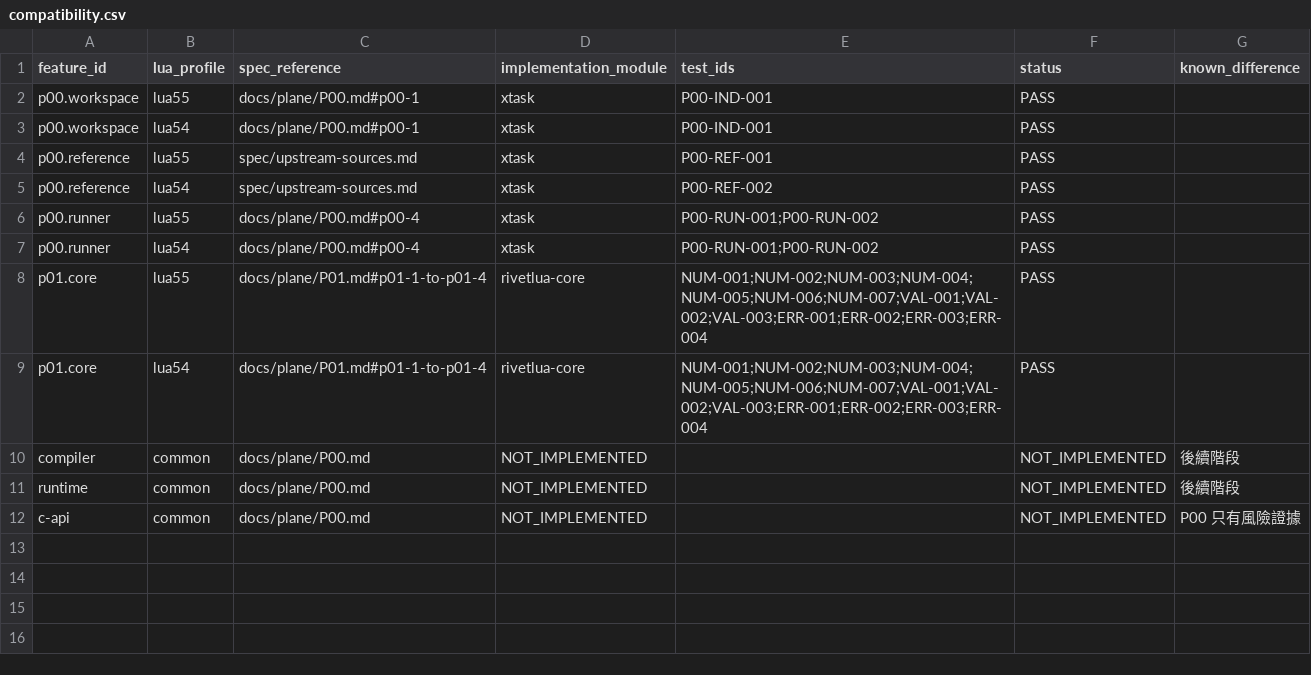
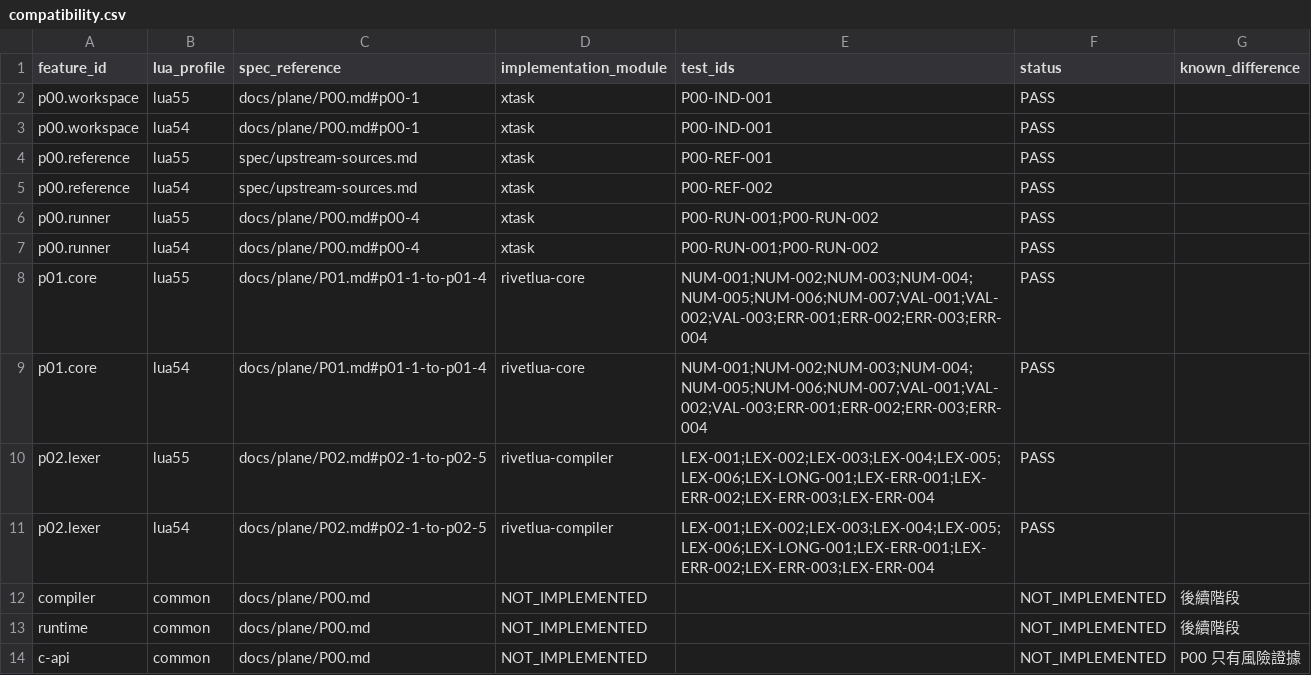
Before and after one commit to SDpower/RivetLua, a CSV file: spec/compatibility.csv, drawn as a sheet.

```diff
--- a/spec/compatibility.csv
+++ b/spec/compatibility.csv
@@ -9,2 +9,4 @@ p01.core,lua55,docs/plane/P01.md#p01-1-to-p01-4,rivetlua-core,NUM-001;NUM-002;NU
 p01.core,lua54,docs/plane/P01.md#p01-1-to-p01-4,rivetlua-core,NUM-001;NUM-002;NUM-003;NUM-004;NUM-005;NUM-006;NUM-007;VAL-001;VAL-002;VAL-003;ERR-001;ERR-002;ERR-003;ERR-004,PASS,
+p02.lexer,lua55,docs/plane/P02.md#p02-1-to-p02-5,rivetlua-compiler,LEX-001;LEX-002;LEX-003;LEX-004;LEX-005;LEX-006;LEX-LONG-001;LEX-ERR-001;LEX-ERR-002;LEX-ERR-003;LEX-ERR-004,PASS,
+p02.lexer,lua54,docs/plane/P02.md#p02-1-to-p02-5,rivetlua-compiler,LEX-001;LEX-002;LEX-003;LEX-004;LEX-005;LEX-006;LEX-LONG-001;LEX-ERR-001;LEX-ERR-002;LEX-ERR-003;LEX-ERR-004,PASS,
 compiler,common,docs/plane/P00.md,NOT_IMPLEMENTED,,NOT_IMPLEMENTED,後續階段
```
Also changed, not shown: 18 other files.
